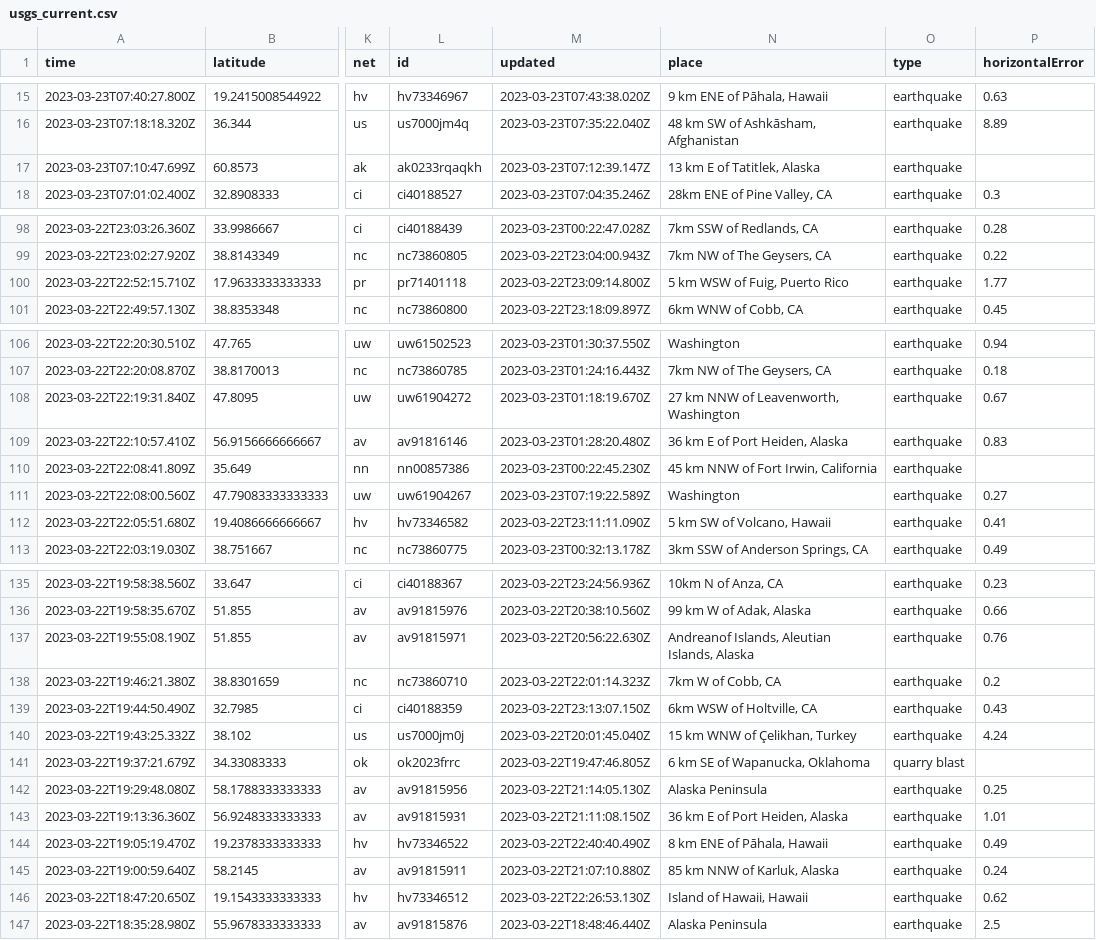
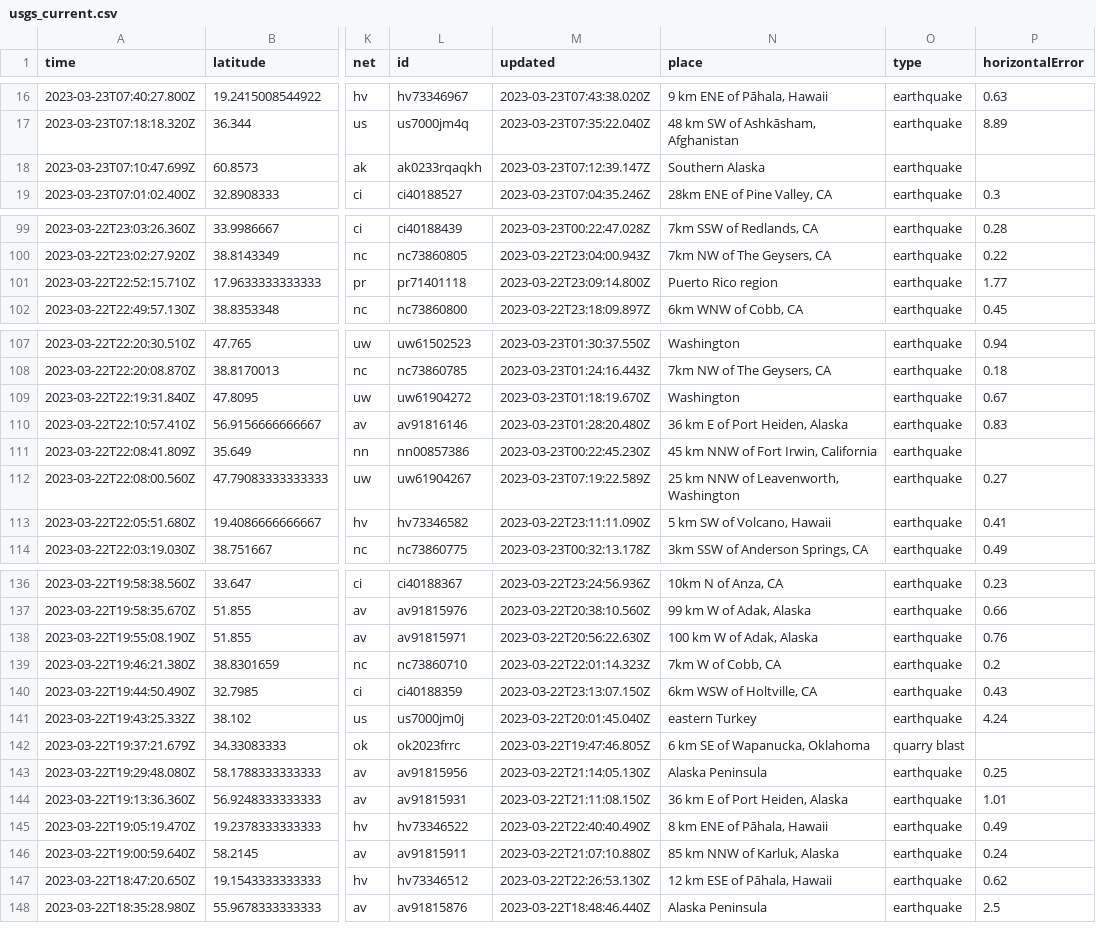
Before and after one commit to rthomasgannett/data-reporter-robot, a CSV file: usgs_current.csv, drawn as a sheet; only a part is shown, gaps mark what is left out; addresses are those after the commit; the diff covers the shown part only; the diff names each change by its address in the sheet, - before the commit and + after, or states it on an @@ line.

```diff
--- a/usgs_current.csv
+++ b/usgs_current.csv
-N18 (place): 13 km E of Tatitlek, Alaska
+N18 (place): Southern Alaska
-N101 (place): 5 km WSW of Fuig, Puerto Rico
+N101 (place): Puerto Rico region
-N109 (place): 27 km NNW of Leavenworth, Washington
+N109 (place): Washington
-N112 (place): Washington
+N112 (place): 25 km NNW of Leavenworth, Washington
-N138 (place): Andreanof Islands, Aleutian Islands, Alaska
+N138 (place): 100 km W of Adak, Alaska
-N141 (place): 15 km WNW of Çelikhan, Turkey
+N141 (place): eastern Turkey
-N147 (place): Island of Hawaii, Hawaii
+N147 (place): 12 km ESE of Pāhala, Hawaii
```
Also changed, not shown: 1 added row and 26 edited cells elsewhere in this file.
